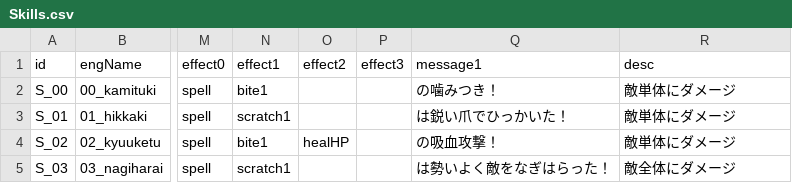
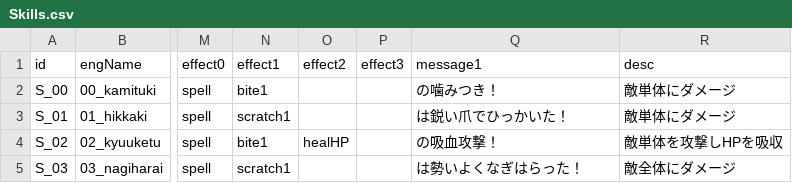
Before and after one commit to misoshiruseijin/SIMRPG1, a CSV file: Assets/SO/CSVs/Skills.csv, drawn as a sheet; only a part is shown, gaps mark what is left out; the diff names each change by its address in the sheet, - before the commit and + after, or states it on an @@ line.

Commit message:
manual battle skill works. guard tbc

```diff
--- a/Assets/SO/CSVs/Skills.csv
+++ b/Assets/SO/CSVs/Skills.csv
-R4 (desc): 敵単体にダメージ
+R4 (desc): 敵単体を攻撃しHPを吸収
-Q5 (message1): は勢いよく敵をなぎはらった！
+Q5 (message1): は勢いよくなぎはらった！
```
Also changed, not shown: 12 other files.
